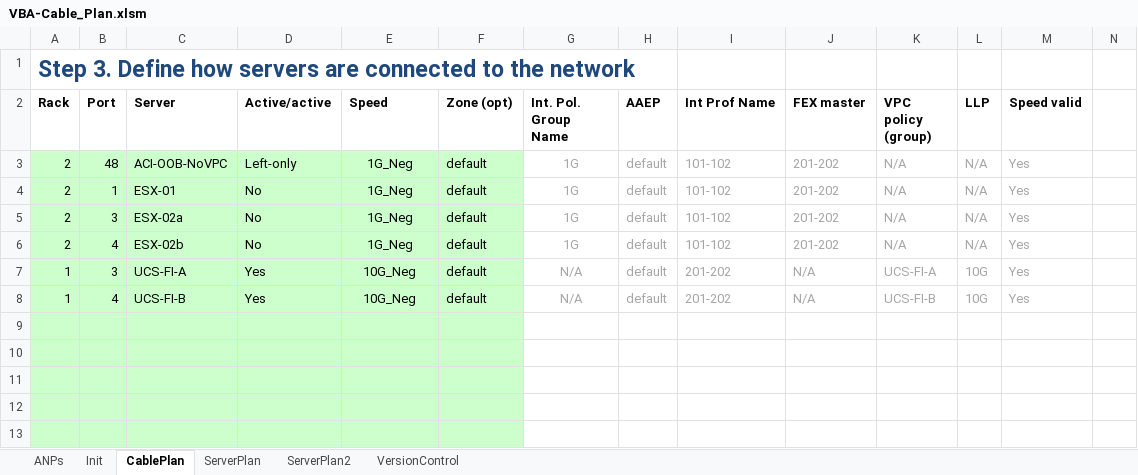
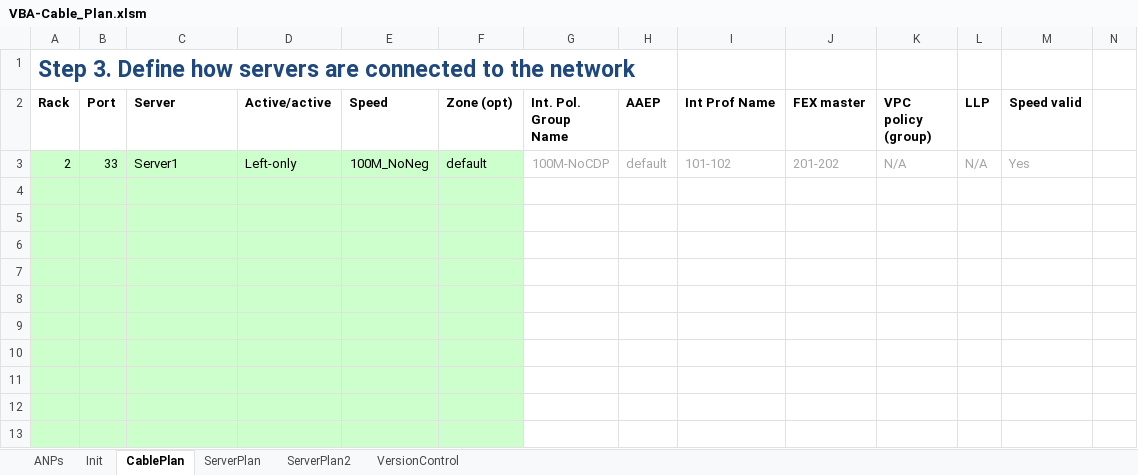
Before and after one commit to erjosito/stuff, an Excel workbook: VBA-Cable_Plan.xlsm, sheet CablePlan, drawn as a sheet; only a part is shown; values as stored, in another font and other column widths than the file's, no borders; charts and pictures and conditional formats not drawn; rows hold the shown columns only; the diff names each change by its address in the sheet, - before the commit and + after, or states it on an @@ line.

```diff
--- a/VBA-Cable_Plan.xlsm (sheet CablePlan)
+++ b/VBA-Cable_Plan.xlsm (sheet CablePlan)
-B3 (Port): 48
+B3 (Port): 33
-C3 (Server): ACI-OOB-NoVPC
+C3 (Server): Server1
-E3 (Speed): 1G_Neg
+E3 (Speed): 100M_NoNeg
-G3 (Int. Pol. Group Name): 1G
+G3 (Int. Pol. Group Name): 100M-NoCDP
-row 4: 2 | 1 | ESX-01 | No | 1G_Neg | default | 1G | default | 101-102 | 201-202 | N/A | N/A | Yes
+row 4: (empty)
-row 5: 2 | 3 | ESX-02a | No | 1G_Neg | default | 1G | default | 101-102 | 201-202 | N/A | N/A | Yes
+row 5: (empty)
-row 6: 2 | 4 | ESX-02b | No | 1G_Neg | default | 1G | default | 101-102 | 201-202 | N/A | N/A | Yes
+row 6: (empty)
-row 7: 1 | 3 | UCS-FI-A | Yes | 10G_Neg | default | N/A | default | 201-202 | N/A | UCS-FI-A | 10G | Yes
+row 7: (empty)
-row 8: 1 | 4 | UCS-FI-B | Yes | 10G_Neg | default | N/A | default | 201-202 | N/A | UCS-FI-B | 10G | Yes
+row 8: (empty)
```
Also changed, not shown: sheet ServerPlan, sheet Init.
